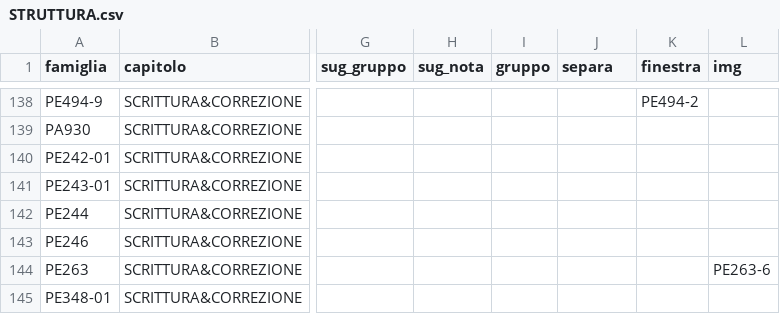
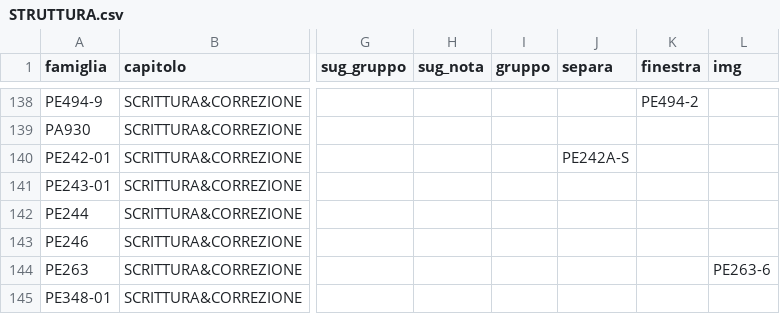
Before and after one commit to zzz89782599-arch/main-paper-catalog-editor, a CSV file: catalog_v2/dist/stato/STRUTTURA.csv, drawn as a sheet; only a part is shown, gaps mark what is left out; the diff names each change by its address in the sheet, - before the commit and + after, or states it on an @@ line.

Commit message:
STRUTTURA.csv, EAN_FIX.csv, PACK_FIX.csv, RIGA_FIX.csv, TESTI.csv, tracce.jsonl, prese.json (Zezhong)

```diff
--- a/catalog_v2/dist/stato/STRUTTURA.csv
+++ b/catalog_v2/dist/stato/STRUTTURA.csv
-J140 (separa): (empty)
+J140 (separa): PE242A-S
```
Also changed, not shown: 2 other files.
